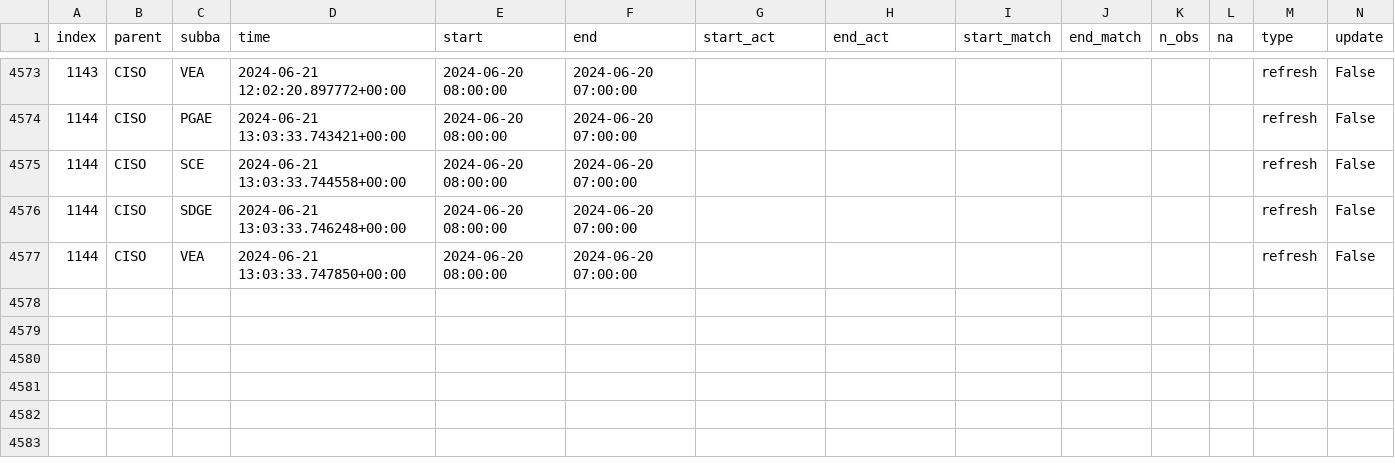
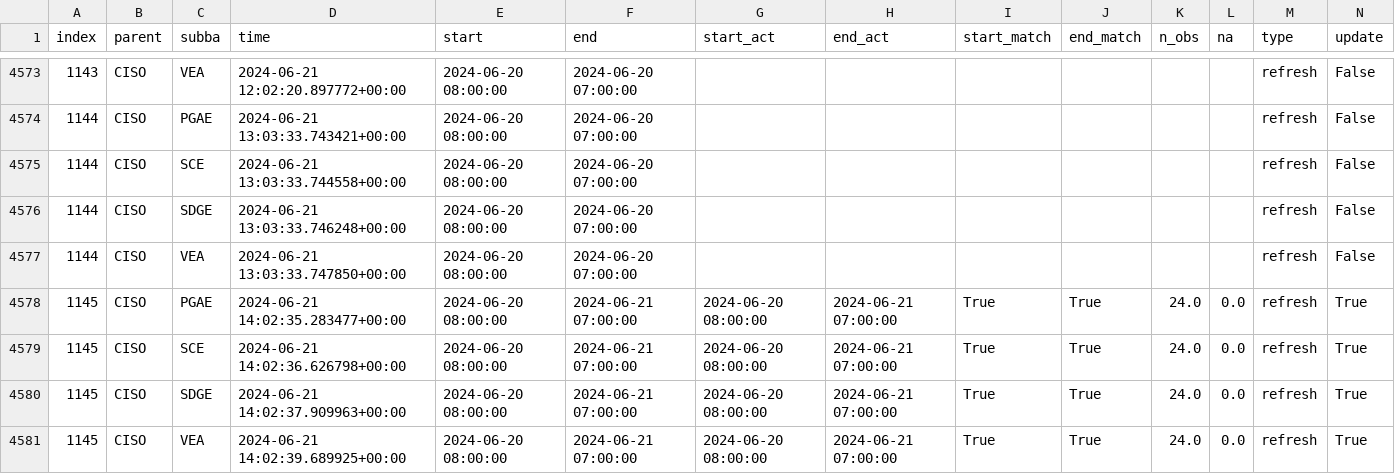
Before and after one commit to LucasO21/data-pipeline-automation-with-github-actions, a CSV file: metadata/ciso_log_py.csv, drawn as a sheet; only a part is shown, gaps mark what is left out; rows hold the shown columns only; the diff names each change by its address in the sheet, - before the commit and + after, or states it on an @@ line.

Commit message:
Auto update of the data

```diff
--- a/metadata/ciso_log_py.csv
+++ b/metadata/ciso_log_py.csv
+row 4578: 1145 | CISO | PGAE | 2024-06-21 14:02:35.283477+00:00 | 2024-06-20 08:00:00 | 2024-06-21 07:00:00 | 2024-06-20 08:00:00 | 2024-06-21 07:00:00 | True | True | 24.0 | 0.0 | refresh | True
+row 4579: 1145 | CISO | SCE | 2024-06-21 14:02:36.626798+00:00 | 2024-06-20 08:00:00 | 2024-06-21 07:00:00 | 2024-06-20 08:00:00 | 2024-06-21 07:00:00 | True | True | 24.0 | 0.0 | refresh | True
+row 4580: 1145 | CISO | SDGE | 2024-06-21 14:02:37.909963+00:00 | 2024-06-20 08:00:00 | 2024-06-21 07:00:00 | 2024-06-20 08:00:00 | 2024-06-21 07:00:00 | True | True | 24.0 | 0.0 | refresh | True
+row 4581: 1145 | CISO | VEA | 2024-06-21 14:02:39.689925+00:00 | 2024-06-20 08:00:00 | 2024-06-21 07:00:00 | 2024-06-20 08:00:00 | 2024-06-21 07:00:00 | True | True | 24.0 | 0.0 | refresh | True
```
Also changed, not shown: 2 other files.
